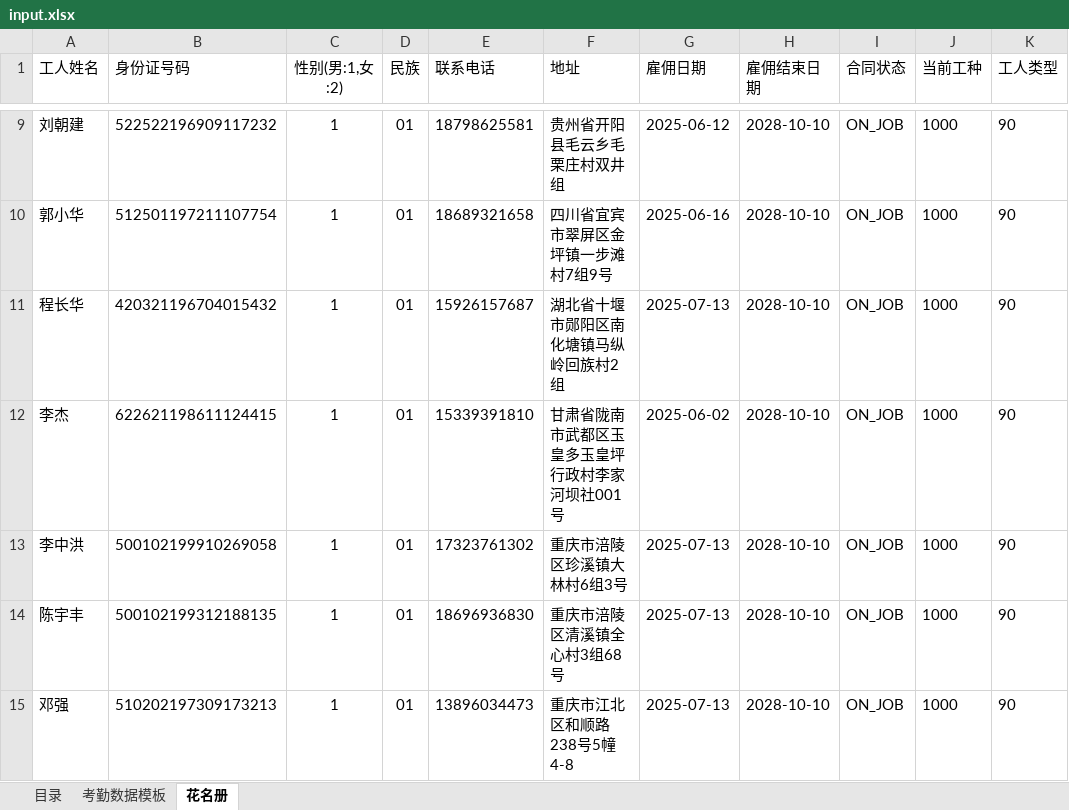
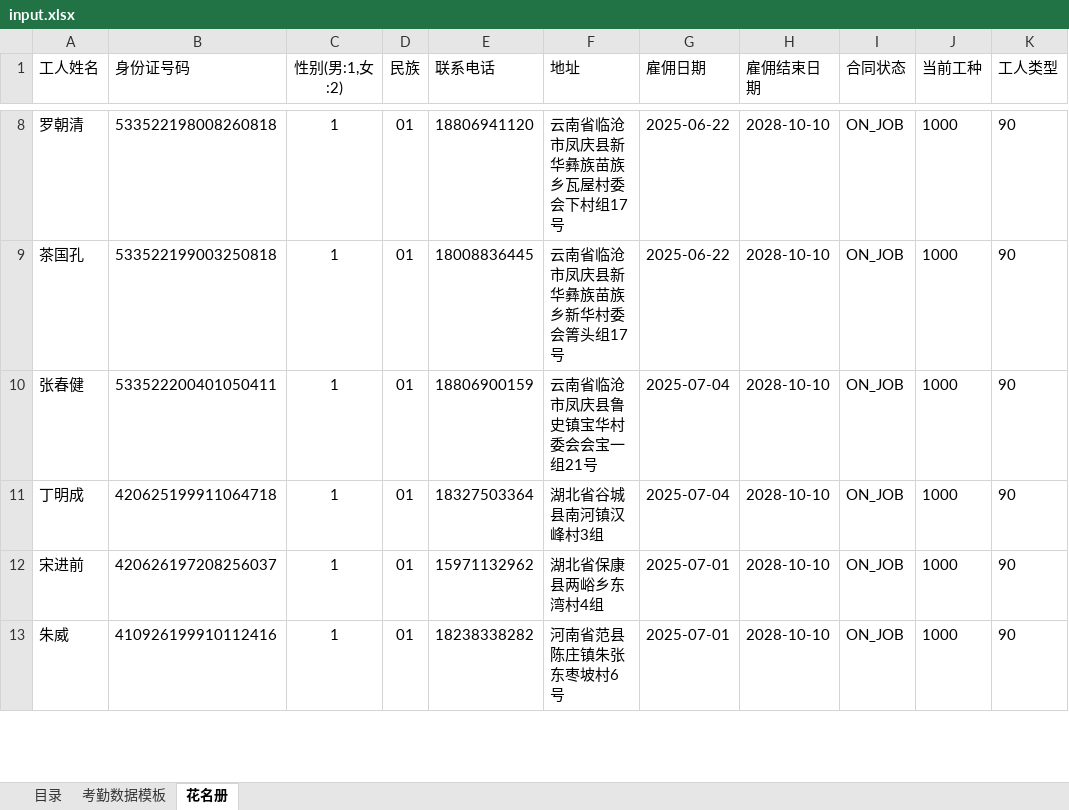
Before and after one commit to devilisdog/api-client, an Excel workbook: data/input.xlsx, sheet 花名册, drawn as a sheet; only a part is shown, gaps mark what is left out; values as stored, in another font and other column widths than the file's, no borders; removed rows and columns are numbered as before the commit, all else as after; the diff covers the shown part only; the diff names each change by its address in the sheet, - before the commit and + after, or states it on an @@ line.

```diff
--- a/data/input.xlsx (sheet 花名册)
+++ b/data/input.xlsx (sheet 花名册)
-A8 (工人姓名): 刘朝建
+A8 (工人姓名): 罗朝清
-B8 (身份证号码): 522522196909117232
+B8 (身份证号码): 533522198008260818
-E8 (联系电话): 18798625581
+E8 (联系电话): 18806941120
-F8 (地址): 贵州省开阳县毛云乡毛栗庄村双井组
+F8 (地址): 云南省临沧市凤庆县新华彝族苗族乡瓦屋村委会下村组17号
-G8 (雇佣日期): 2025-06-12
+G8 (雇佣日期): 2025-06-22
-A9 (工人姓名): 郭小华
+A9 (工人姓名): 茶国孔
-B9 (身份证号码): 512501197211107754
+B9 (身份证号码): 533522199003250818
-E9 (联系电话): 18689321658
+E9 (联系电话): 18008836445
-F9 (地址): 四川省宜宾市翠屏区金坪镇一步滩村7组9号
+F9 (地址): 云南省临沧市凤庆县新华彝族苗族乡新华村委会箐头组17号
-G9 (雇佣日期): 2025-06-16
+G9 (雇佣日期): 2025-06-22
-A10 (工人姓名): 程长华
+A10 (工人姓名): 张春健
-B10 (身份证号码): 420321196704015432
+B10 (身份证号码): 533522200401050411
-E10 (联系电话): 15926157687
+E10 (联系电话): 18806900159
-F10 (地址): 湖北省十堰市郧阳区南化塘镇马纵岭回族村2组
+F10 (地址): 云南省临沧市凤庆县鲁史镇宝华村委会会宝一组21号
-G10 (雇佣日期): 2025-07-13
+G10 (雇佣日期): 2025-07-04
-A11 (工人姓名): 李杰
+A11 (工人姓名): 丁明成
-B11 (身份证号码): 622621198611124415
+B11 (身份证号码): 420625199911064718
-E11 (联系电话): 15339391810
+E11 (联系电话): 18327503364
-F11 (地址): 甘肃省陇南市武都区玉皇多玉皇坪行政村李家河坝社001号
+F11 (地址): 湖北省谷城县南河镇汉峰村3组
-G11 (雇佣日期): 2025-06-02
+G11 (雇佣日期): 2025-07-04
-A12 (工人姓名): 李中洪
+A12 (工人姓名): 宋进前
-B12 (身份证号码): 500102199910269058
+B12 (身份证号码): 420626197208256037
-E12 (联系电话): 17323761302
+E12 (联系电话): 15971132962
-F12 (地址): 重庆市涪陵区珍溪镇大林村6组3号
+F12 (地址): 湖北省保康县两峪乡东湾村4组
-G12:G13 (雇佣日期): 2025-07-13
+G12:G13 (雇佣日期): 2025-07-01
-A13 (工人姓名): 陈宇丰
+A13 (工人姓名): 朱威
-B13 (身份证号码): 500102199312188135
+B13 (身份证号码): 410926199910112416
-E13 (联系电话): 18696936830
+E13 (联系电话): 18238338282
-F13 (地址): 重庆市涪陵区清溪镇全心村3组68号
+F13 (地址): 河南省范县陈庄镇朱张东枣坡村6号
-row 15: 邓强 | 510202197309173213 | 1 | 01 | 13896034473 | 重庆市江北区和顺路238号5幢4-8 | 2025-07-13 | 2028-10-10 | ON_JOB | 1000 | 90
```
Also changed, not shown: 37 removed rows and 65 edited cells elsewhere in this sheet, sheet 目录, 1 other file.
